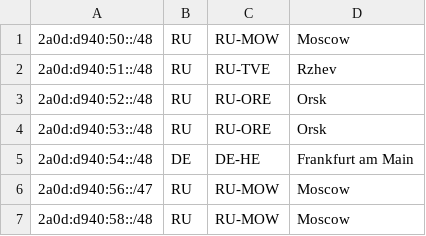
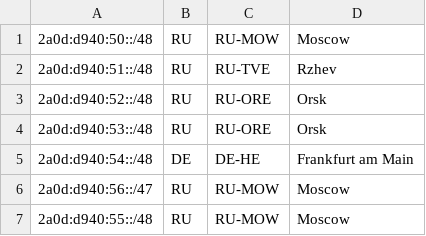
Before and after one commit to Limon-MineDel/Limon-MineDel.github.io, a CSV file: geofeed.csv, drawn as a sheet.

Commit message:
Update geofeed.csv

```diff
--- a/geofeed.csv
+++ b/geofeed.csv
@@ -6,2 +6,2 @@
 2a0d:d940:56::/47,RU,RU-MOW,Moscow,
-2a0d:d940:58::/48,RU,RU-MOW,Moscow,
+2a0d:d940:55::/48,RU,RU-MOW,Moscow,
```
